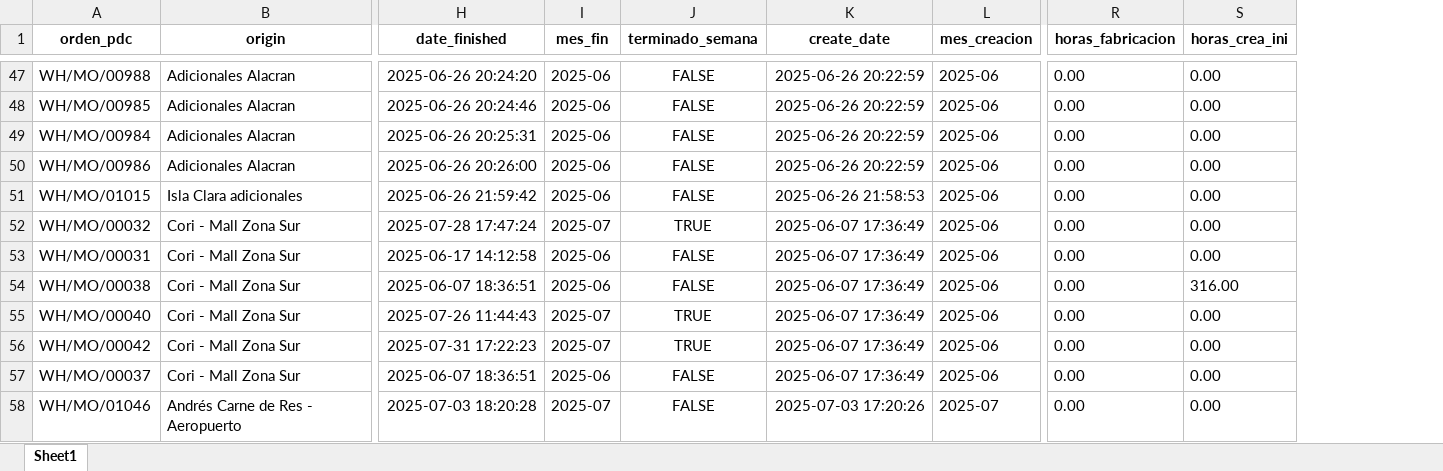
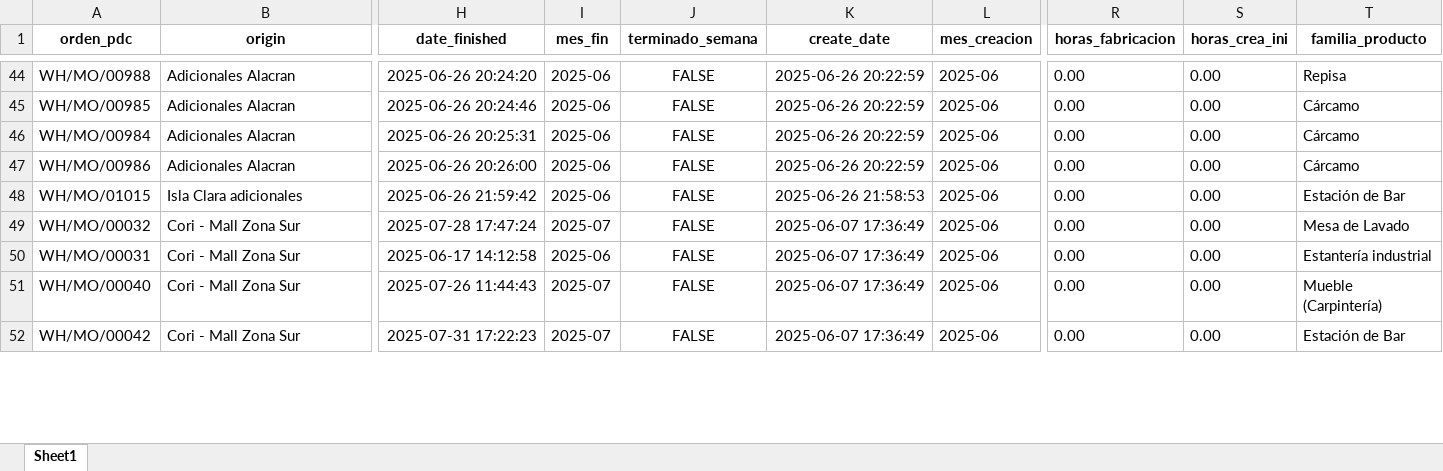
Before and after one commit to dochoau/reporteriaUG, an Excel workbook: resultado_consulta.xlsx, sheet Sheet1, drawn as a sheet; only a part is shown, gaps mark what is left out; values as stored, in another font and other column widths than the file's, no borders; removed rows and columns are numbered as before the commit, all else as after; rows hold the shown columns only; the diff covers the shown part only; the diff names each change by its address in the sheet, - before the commit and + after, or states it on an @@ line.

```diff
--- a/resultado_consulta.xlsx (sheet Sheet1)
+++ b/resultado_consulta.xlsx (sheet Sheet1)
+column T (familia_producto), rows 44-52: Repisa | Cárcamo | Cárcamo | Cárcamo | Estación de Bar | Mesa de Lavado | Estantería industrial | Mueble (Carpintería) | Estación de Bar
-J49 (terminado_semana): TRUE
+J49 (terminado_semana): FALSE
-row 54: WH/MO/00038 | Cori - Mall Zona Sur | 2025-06-07 18:36:51 | 2025-06 | FALSE | 2025-06-07 17:36:49 | 2025-06 | 0.00 | 316.00
-J51:J52 (terminado_semana): TRUE
+J51:J52 (terminado_semana): FALSE
-row 57: WH/MO/00037 | Cori - Mall Zona Sur | 2025-06-07 18:36:51 | 2025-06 | FALSE | 2025-06-07 17:36:49 | 2025-06 | 0.00 | 0.00
-row 58: WH/MO/01046 | Andrés Carne de Res - Aeropuerto | 2025-07-03 18:20:28 | 2025-07 | FALSE | 2025-07-03 17:20:26 | 2025-07 | 0.00 | 0.00
```
Also changed, not shown: 13 added rows, 54 removed rows, 2 moved rows and 38 edited cells elsewhere in this sheet, 3 other files.
